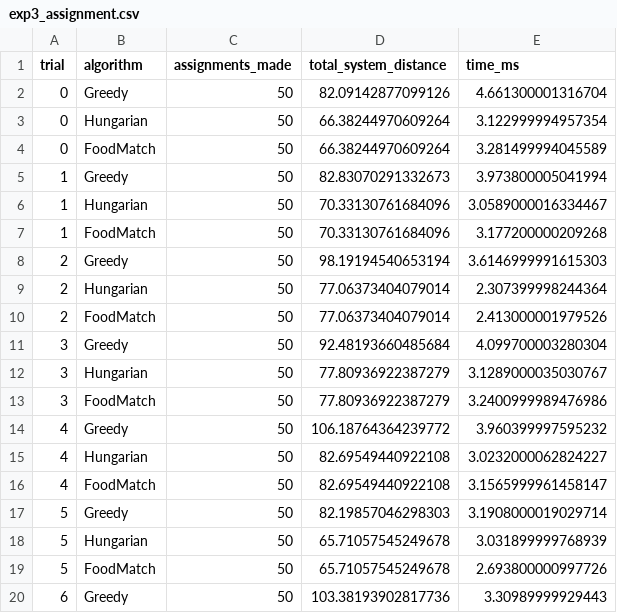
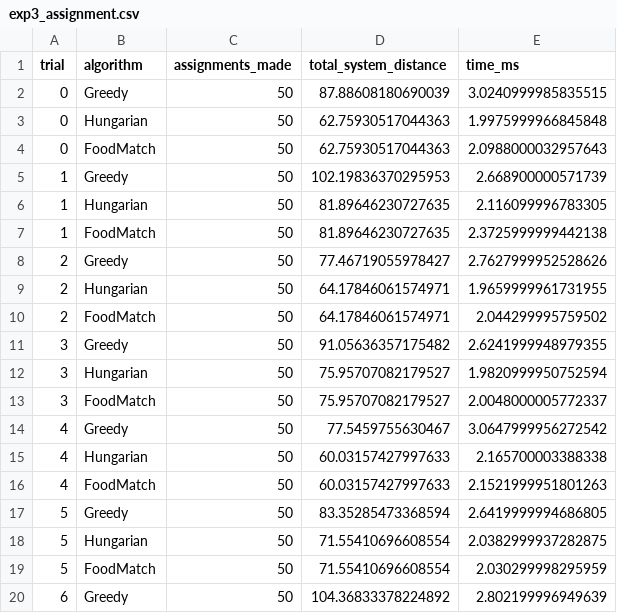
Before and after one commit to IamDhruv777/DAA, a CSV file: backend/experiments/results/exp3_assignment.csv, drawn as a sheet; only a part is shown; the diff covers the shown part only.

```diff
--- a/backend/experiments/results/exp3_assignment.csv
+++ b/backend/experiments/results/exp3_assignment.csv
@@ -1,20 +1,20 @@
 trial,algorithm,assignments_made,total_system_distance,time_ms
-0,Greedy,50,82.09142877099126,4.661300001316704
-0,Hungarian,50,66.38244970609264,3.122999994957354
-0,FoodMatch,50,66.38244970609264,3.281499994045589
-1,Greedy,50,82.83070291332673,3.973800005041994
-1,Hungarian,50,70.33130761684096,3.0589000016334467
-1,FoodMatch,50,70.33130761684096,3.177200000209268
-2,Greedy,50,98.19194540653194,3.6146999991615303
-2,Hungarian,50,77.06373404079014,2.307399998244364
-2,FoodMatch,50,77.06373404079014,2.413000001979526
-3,Greedy,50,92.48193660485684,4.099700003280304
-3,Hungarian,50,77.80936922387279,3.1289000035030767
-3,FoodMatch,50,77.80936922387279,3.2400999989476986
-4,Greedy,50,106.18764364239772,3.960399997595232
-4,Hungarian,50,82.69549440922108,3.0232000062824227
-4,FoodMatch,50,82.69549440922108,3.1565999961458147
-5,Greedy,50,82.19857046298303,3.1908000019029714
-5,Hungarian,50,65.71057545249678,3.031899999768939
-5,FoodMatch,50,65.71057545249678,2.693800000997726
-6,Greedy,50,103.38193902817736,3.30989999929443
+0,Greedy,50,87.88608180690039,3.0240999985835515
+0,Hungarian,50,62.75930517044363,1.9975999966845848
+0,FoodMatch,50,62.75930517044363,2.0988000032957643
+1,Greedy,50,102.19836370295953,2.668900000571739
+1,Hungarian,50,81.89646230727635,2.116099996783305
+1,FoodMatch,50,81.89646230727635,2.3725999999442138
+2,Greedy,50,77.46719055978427,2.7627999952528626
+2,Hungarian,50,64.17846061574971,1.9659999961731955
+2,FoodMatch,50,64.17846061574971,2.044299995759502
+3,Greedy,50,91.05636357175482,2.6241999948979355
+3,Hungarian,50,75.95707082179527,1.9820999950752594
+3,FoodMatch,50,75.95707082179527,2.0048000005772337
+4,Greedy,50,77.5459755630467,3.0647999956272542
+4,Hungarian,50,60.03157427997633,2.165700003388338
+4,FoodMatch,50,60.03157427997633,2.1521999951801263
+5,Greedy,50,83.35285473368594,2.6419999994686805
+5,Hungarian,50,71.55410696608554,2.0382999937282875
+5,FoodMatch,50,71.55410696608554,2.030299998295959
+6,Greedy,50,104.36833378224892,2.802199996949639
```
Also changed, not shown: 22 edited cells elsewhere in this file, backend/experiments/results/exp1_pathfinding.csv, backend/experiments/results/exp2_sequencing.csv, 9 other files.
